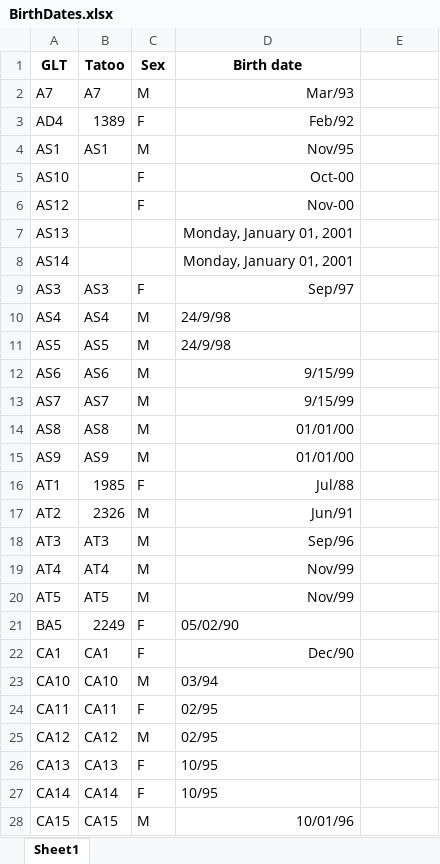
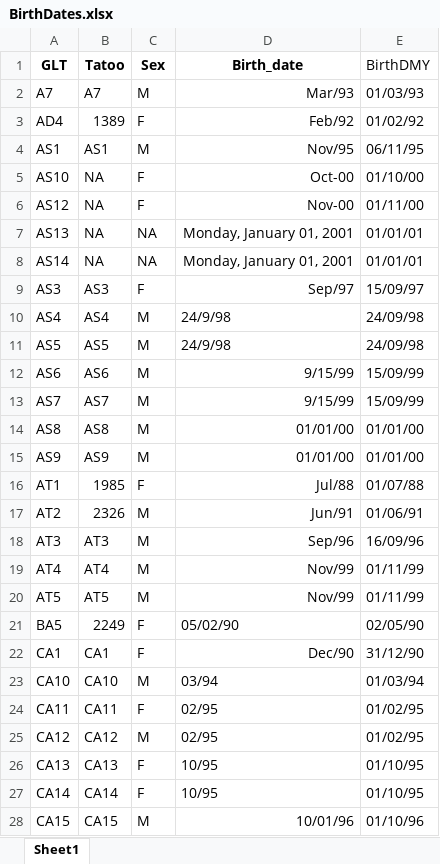
Before and after one commit to auponchon/GoldenLionTamarins, an Excel workbook: data/NewlyCreatedData/Checks/BirthDates.xlsx, sheet Sheet1, drawn as a sheet; only a part is shown; values as stored, in another font and other column widths than the file's, no borders; the diff covers the shown part only; the diff names each change by its address in the sheet, - before the commit and + after, or states it on an @@ line.

Commit message:
Import and modification of the exact Birth dates for the 1989-2001 period ("BirthDates.xlsx")

```diff
--- a/data/NewlyCreatedData/Checks/BirthDates.xlsx (sheet Sheet1)
+++ b/data/NewlyCreatedData/Checks/BirthDates.xlsx (sheet Sheet1)
-D1: Birth date
+D1: Birth_date
-E1: (empty)
+E1: BirthDMY
-E2 (BirthDMY): (empty)
+E2 (BirthDMY): 01/03/93
-E3 (BirthDMY): (empty)
+E3 (BirthDMY): 01/02/92
-E4 (BirthDMY): (empty)
+E4 (BirthDMY): 06/11/95
-B5:B8 (Tatoo): (empty)
+B5:B8 (Tatoo): NA
-E5 (BirthDMY): (empty)
+E5 (BirthDMY): 01/10/00
-E6 (BirthDMY): (empty)
+E6 (BirthDMY): 01/11/00
-C7:C8 (Sex): (empty)
+C7:C8 (Sex): NA
-E7:E8 (BirthDMY): (empty)
+E7:E8 (BirthDMY): 01/01/01
-E9 (BirthDMY): (empty)
+E9 (BirthDMY): 15/09/97
-E10:E11 (BirthDMY): (empty)
+E10:E11 (BirthDMY): 24/09/98
-E12:E13 (BirthDMY): (empty)
+E12:E13 (BirthDMY): 15/09/99
-E14:E15 (BirthDMY): (empty)
+E14:E15 (BirthDMY): 01/01/00
-E16 (BirthDMY): (empty)
+E16 (BirthDMY): 01/07/88
-E17 (BirthDMY): (empty)
+E17 (BirthDMY): 01/06/91
-E18 (BirthDMY): (empty)
+E18 (BirthDMY): 16/09/96
-E19:E20 (BirthDMY): (empty)
+E19:E20 (BirthDMY): 01/11/99
-E21 (BirthDMY): (empty)
+E21 (BirthDMY): 02/05/90
-E22 (BirthDMY): (empty)
+E22 (BirthDMY): 31/12/90
-E23 (BirthDMY): (empty)
+E23 (BirthDMY): 01/03/94
-E24:E25 (BirthDMY): (empty)
+E24:E25 (BirthDMY): 01/02/95
-E26:E27 (BirthDMY): (empty)
+E26:E27 (BirthDMY): 01/10/95
-E28 (BirthDMY): (empty)
+E28 (BirthDMY): 01/10/96
```
Also changed, not shown: 405 edited cells elsewhere in this sheet, 2 other files.
